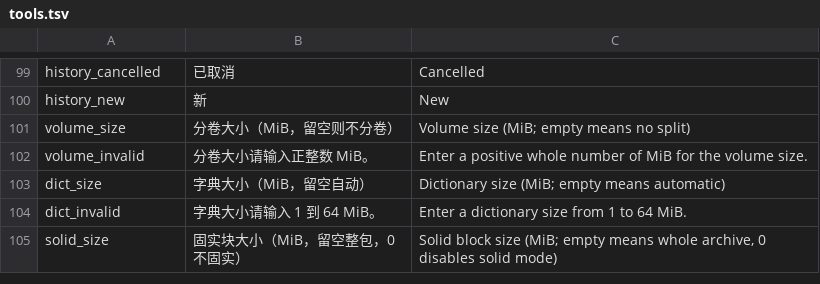
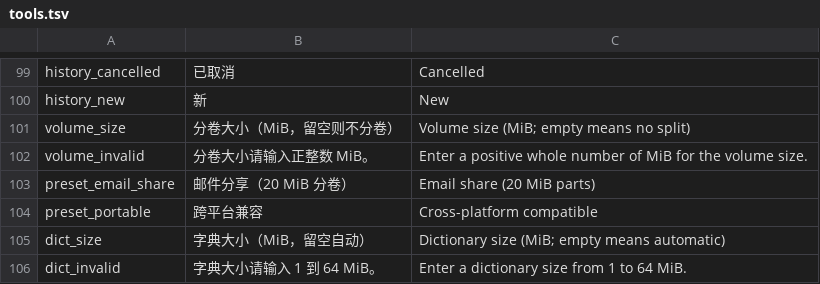
Before and after one commit to yuhuotech/rustzip, a TSV file: apps/gui/resources/tools.tsv, drawn as a sheet; only a part is shown, gaps mark what is left out; the shorter side is filled out with more unchanged rows.

Commit message:
feat(gui): add email and portable compression presets

```diff
--- a/apps/gui/resources/tools.tsv
+++ b/apps/gui/resources/tools.tsv
@@ -102,2 +102,4 @@ volume_size	分卷大小（MiB，留空则不分卷）	Volume size (MiB; empty m
 volume_invalid	分卷大小请输入正整数 MiB。	Enter a positive whole number of MiB for the volume size.
+preset_email_share	邮件分享（20 MiB 分卷）	Email share (20 MiB parts)
+preset_portable	跨平台兼容	Cross-platform compatible
 dict_size	字典大小（MiB，留空自动）	Dictionary size (MiB; empty means automatic)
```
Also changed, not shown: 11 other files.
